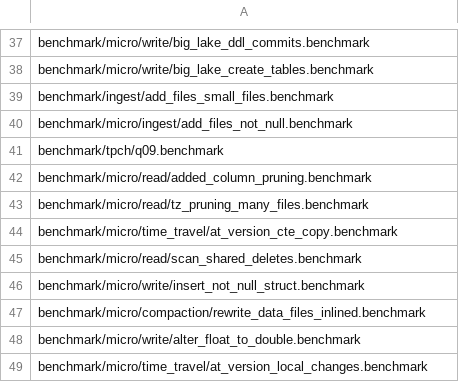
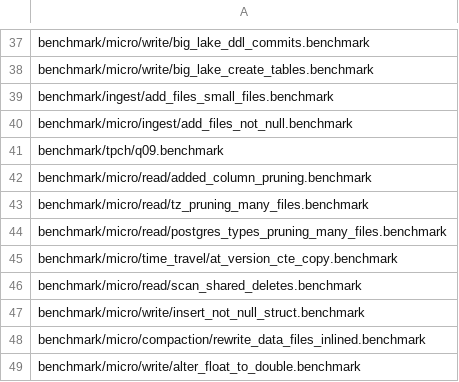
Before and after one commit to pdet/ducklake, a CSV file: .github/regression/micro.csv, drawn as a sheet; only a part is shown, gaps mark what is left out; the shorter side is filled out with more unchanged rows.

Commit message:
Cover Postgres stats pruning

```diff
--- a/.github/regression/micro.csv
+++ b/.github/regression/micro.csv
@@ -43,2 +43,3 @@ benchmark/micro/read/added_column_pruning.benchmark
 benchmark/micro/read/tz_pruning_many_files.benchmark
+benchmark/micro/read/postgres_types_pruning_many_files.benchmark
 benchmark/micro/time_travel/at_version_cte_copy.benchmark
```
Also changed, not shown: 3 other files.
